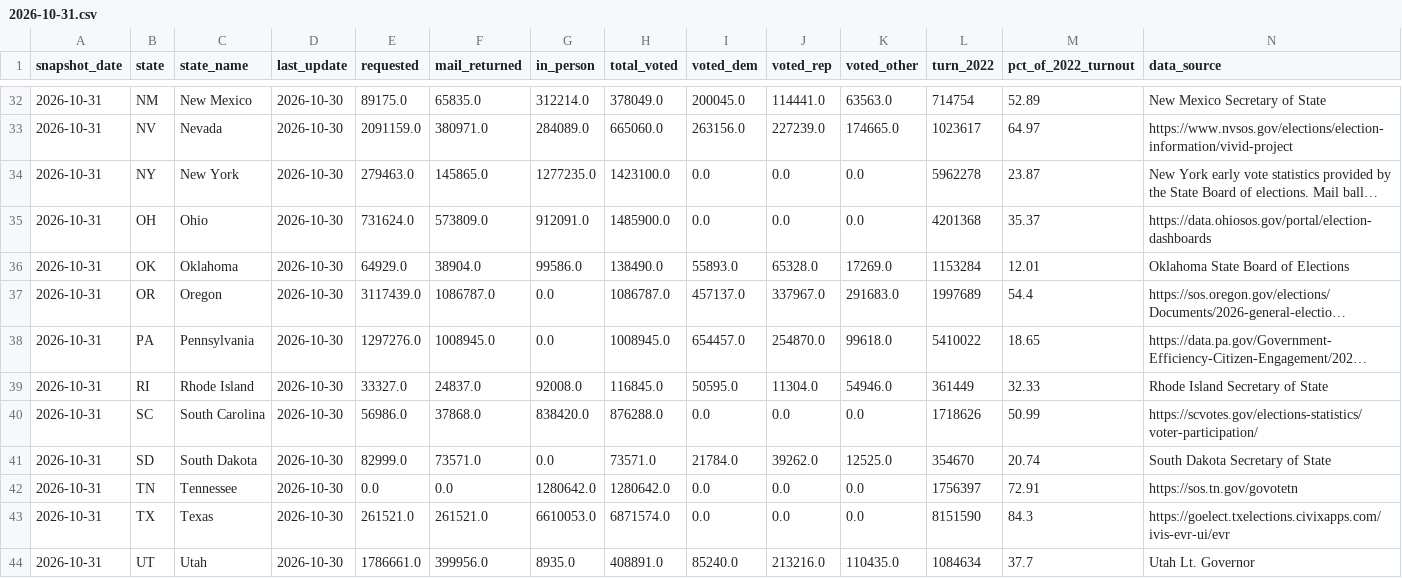
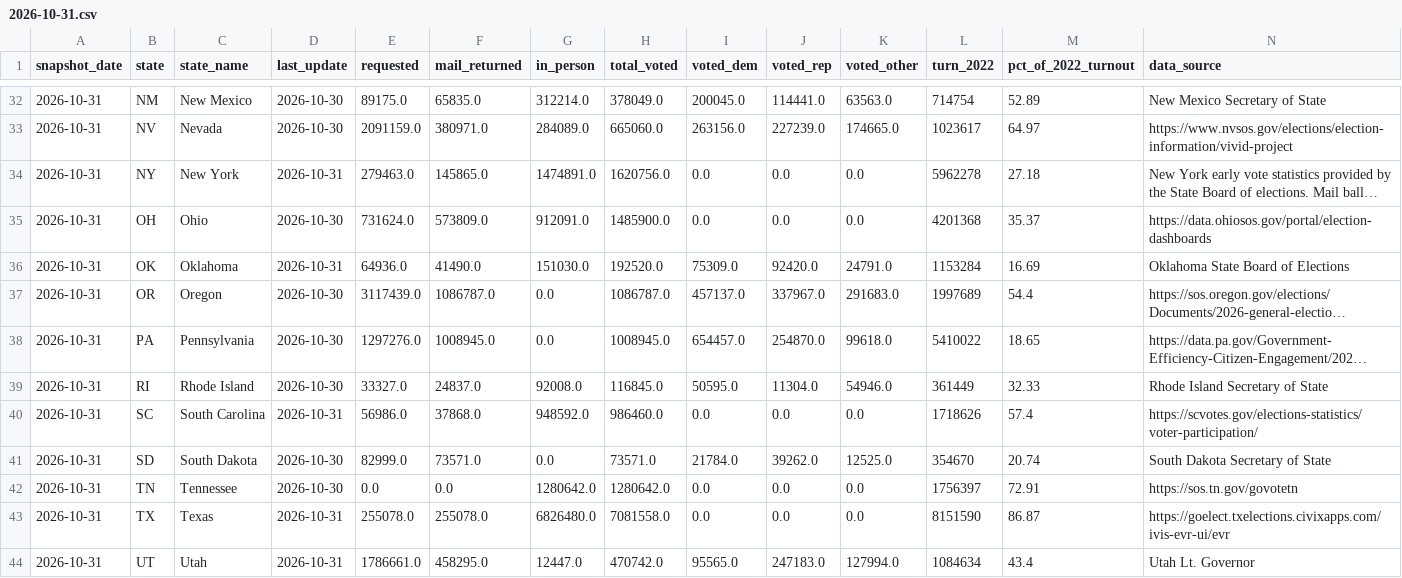
Before and after one commit to homedoctorpro/election-tracker, a CSV file: data/history/ev_states/2026-10-31.csv, drawn as a sheet; only a part is shown, gaps mark what is left out; long unchanged cells end in …; the diff covers the shown part only; the diff names each change by its address in the sheet, - before the commit and + after, or states it on an @@ line.

```diff
--- a/data/history/ev_states/2026-10-31.csv
+++ b/data/history/ev_states/2026-10-31.csv
-D34 (last_update): 2026-10-30
+D34 (last_update): 2026-10-31
-G34 (in_person): 1277235.0
+G34 (in_person): 1474891.0
-H34 (total_voted): 1423100.0
+H34 (total_voted): 1620756.0
-M34 (pct_of_2022_turnout): 23.87
+M34 (pct_of_2022_turnout): 27.18
-D36 (last_update): 2026-10-30
+D36 (last_update): 2026-10-31
-E36 (requested): 64929.0
+E36 (requested): 64936.0
-F36 (mail_returned): 38904.0
+F36 (mail_returned): 41490.0
-G36 (in_person): 99586.0
+G36 (in_person): 151030.0
-H36 (total_voted): 138490.0
+H36 (total_voted): 192520.0
-I36 (voted_dem): 55893.0
+I36 (voted_dem): 75309.0
-J36 (voted_rep): 65328.0
+J36 (voted_rep): 92420.0
-K36 (voted_other): 17269.0
+K36 (voted_other): 24791.0
-M36 (pct_of_2022_turnout): 12.01
+M36 (pct_of_2022_turnout): 16.69
-D40 (last_update): 2026-10-30
+D40 (last_update): 2026-10-31
-G40 (in_person): 838420.0
+G40 (in_person): 948592.0
-H40 (total_voted): 876288.0
+H40 (total_voted): 986460.0
-M40 (pct_of_2022_turnout): 50.99
+M40 (pct_of_2022_turnout): 57.4
-D43:D44 (last_update): 2026-10-30
+D43:D44 (last_update): 2026-10-31
-E43 (requested): 261521.0
+E43 (requested): 255078.0
-F43 (mail_returned): 261521.0
+F43 (mail_returned): 255078.0
-G43 (in_person): 6610053.0
+G43 (in_person): 6826480.0
-H43 (total_voted): 6871574.0
+H43 (total_voted): 7081558.0
-M43 (pct_of_2022_turnout): 84.3
+M43 (pct_of_2022_turnout): 86.87
-F44 (mail_returned): 399956.0
+F44 (mail_returned): 458295.0
-G44 (in_person): 8935.0
+G44 (in_person): 12447.0
-H44 (total_voted): 408891.0
+H44 (total_voted): 470742.0
-I44 (voted_dem): 85240.0
+I44 (voted_dem): 95565.0
-J44 (voted_rep): 213216.0
+J44 (voted_rep): 247183.0
-K44 (voted_other): 110435.0
+K44 (voted_other): 127994.0
-M44 (pct_of_2022_turnout): 37.7
+M44 (pct_of_2022_turnout): 43.4
```
Also changed, not shown: 90 edited cells elsewhere in this file, data/history/ev_by_update.csv, 7 other files.
